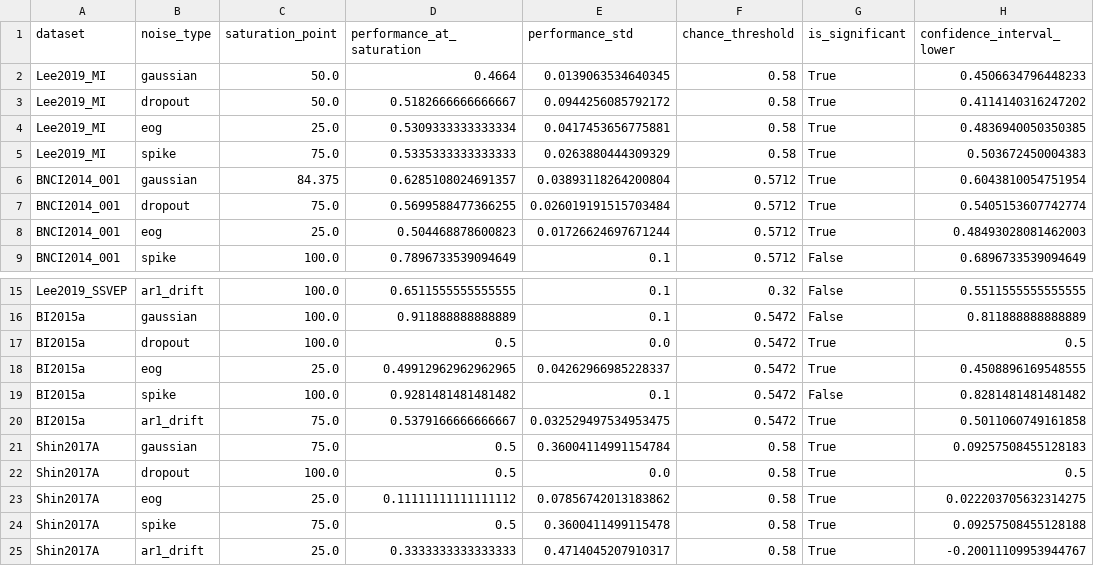
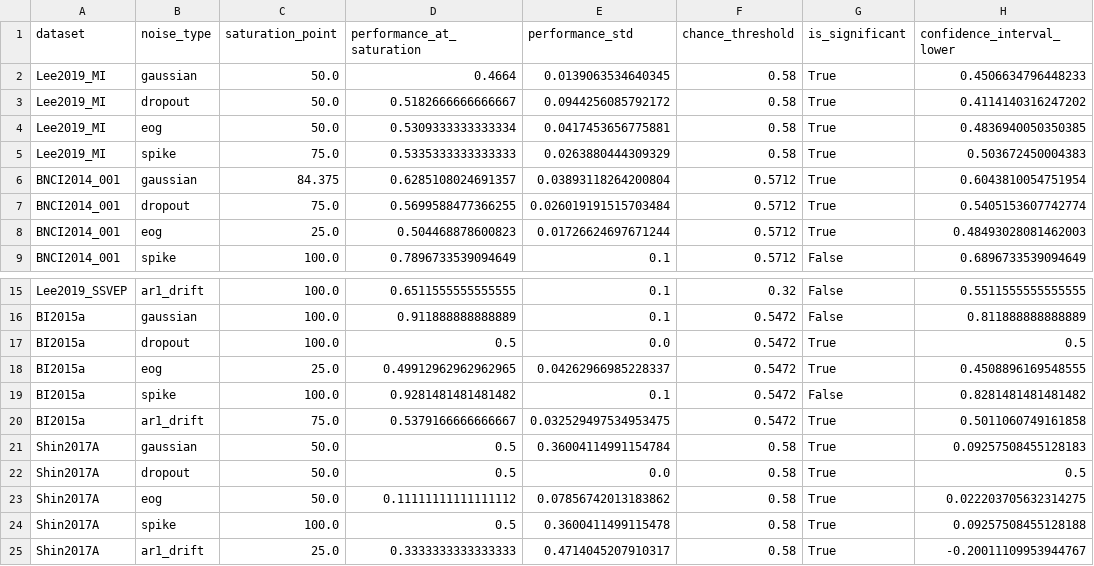
Before and after one commit to skinahan/eeg-robustness-benchmark, a CSV file: saturation_results/saturation_points_summary.csv, drawn as a sheet; only a part is shown, gaps mark what is left out; the diff names each change by its address in the sheet, - before the commit and + after, or states it on an @@ line.

```diff
--- a/saturation_results/saturation_points_summary.csv
+++ b/saturation_results/saturation_points_summary.csv
-C4 (saturation_point): 25.0
+C4 (saturation_point): 50.0
-C21 (saturation_point): 75.0
+C21 (saturation_point): 50.0
-C22 (saturation_point): 100.0
+C22 (saturation_point): 50.0
-C23 (saturation_point): 25.0
+C23 (saturation_point): 50.0
-C24 (saturation_point): 75.0
+C24 (saturation_point): 100.0
```
Also changed, not shown: 27 other files.
